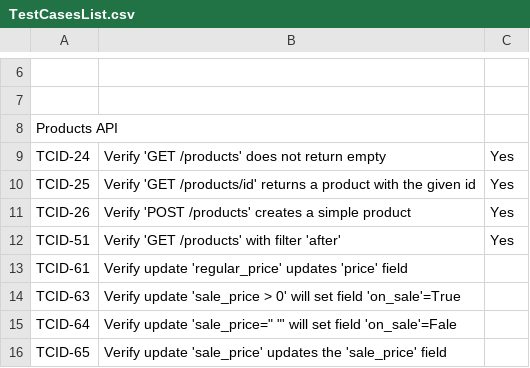
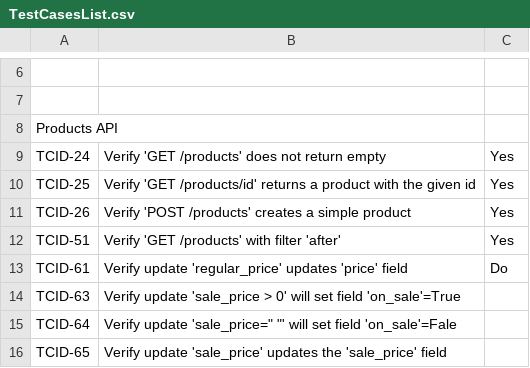
Before and after one commit to igor-va/qa-edu-woocomm, a CSV file: docs/TestCasesList.csv, drawn as a sheet; only a part is shown, gaps mark what is left out.

```diff
--- a/docs/TestCasesList.csv
+++ b/docs/TestCasesList.csv
@@ -12,3 +12,3 @@ TCID-26,Verify 'POST /products' creates a simple product,Yes
 TCID-51,Verify 'GET /products' with filter 'after',Yes
-TCID-61,Verify update 'regular_price' updates 'price' field,
+TCID-61,Verify update 'regular_price' updates 'price' field,Do
 TCID-63,Verify update 'sale_price > 0' will set field 'on_sale'=True,
```
Also changed, not shown: 6 other files.
